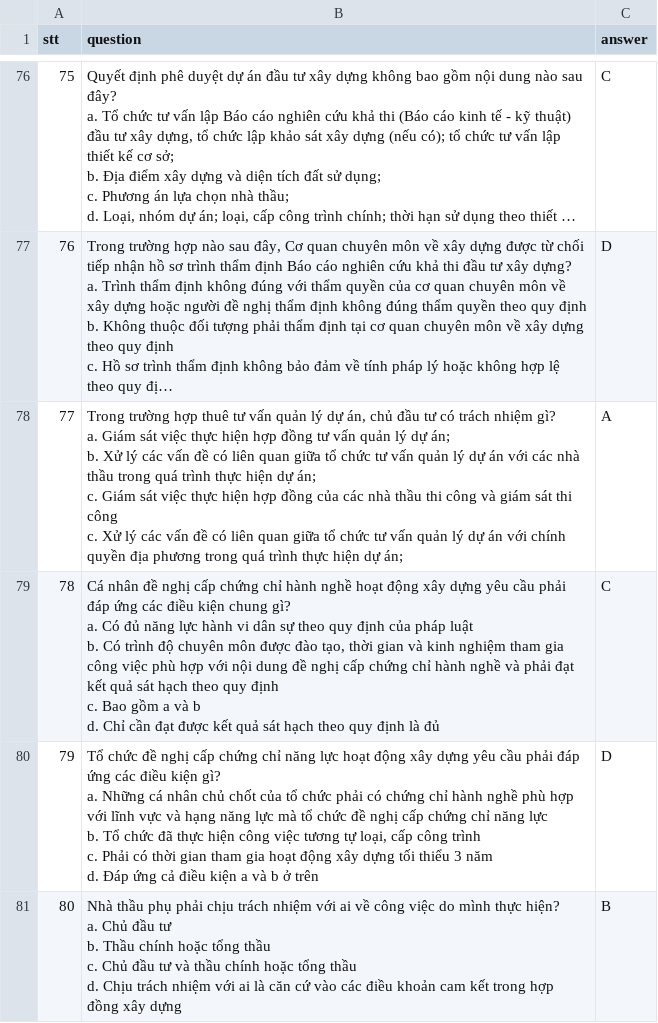
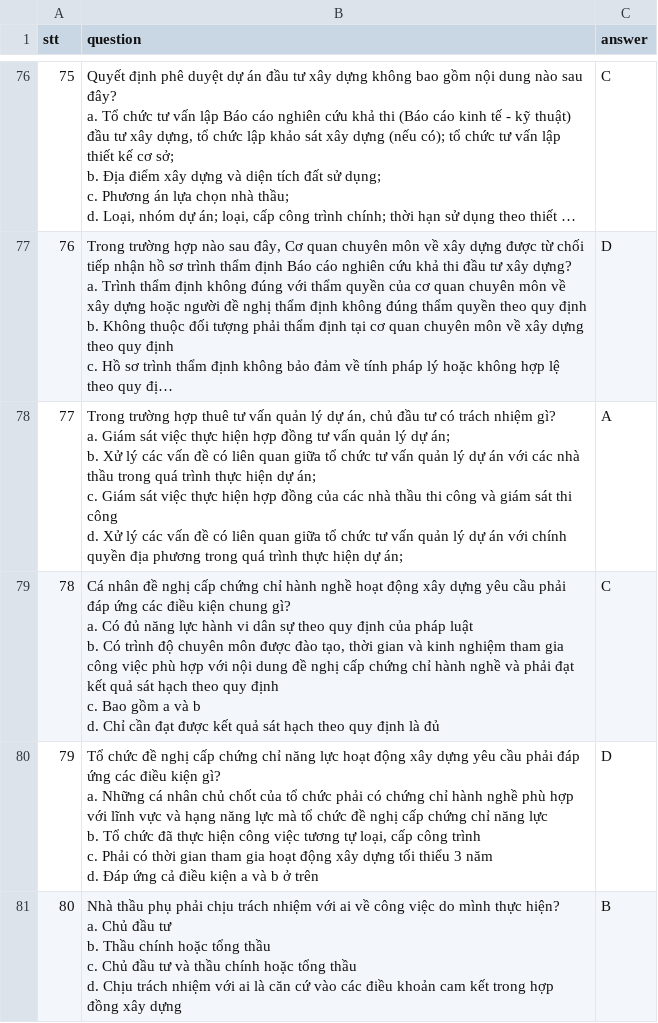
Before and after one commit to DatTwenty3/aulac_tools, a CSV file: data/Hamcau_PLC.csv, drawn as a sheet; only a part is shown, gaps mark what is left out; long unchanged cells end in …; ↵ is a line break in a cell; the diff names each change by its address in the sheet, - before the commit and + after, or states it on an @@ line.

Commit message:
- update data

```diff
--- a/data/Hamcau_PLC.csv
+++ b/data/Hamcau_PLC.csv
-B78 (question): …thi ↵ công ↵ c. Xử lý…
+B78 (question): …thi ↵ công ↵ d. Xử lý…
```
